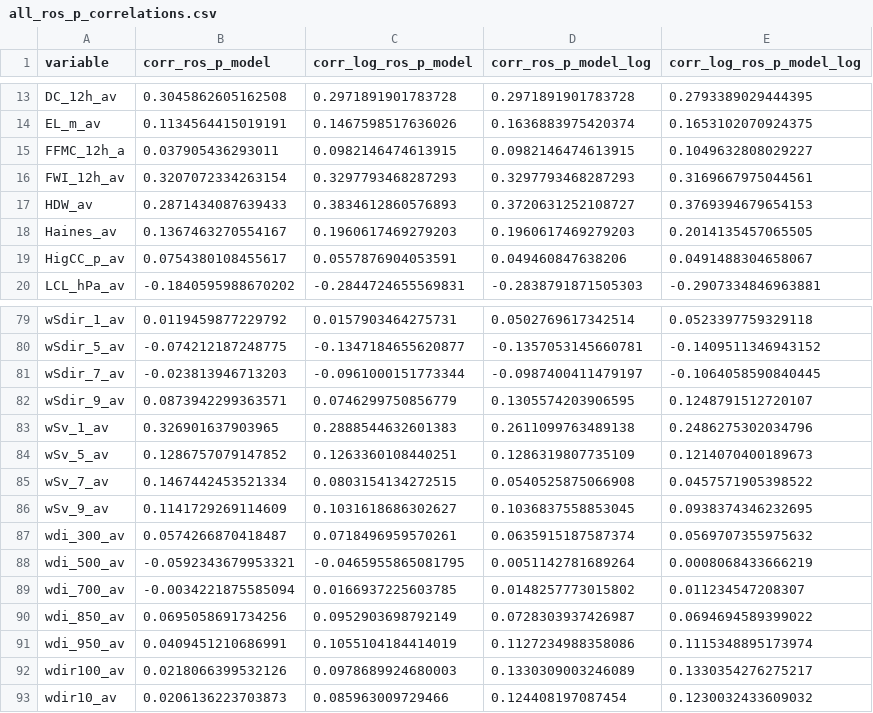
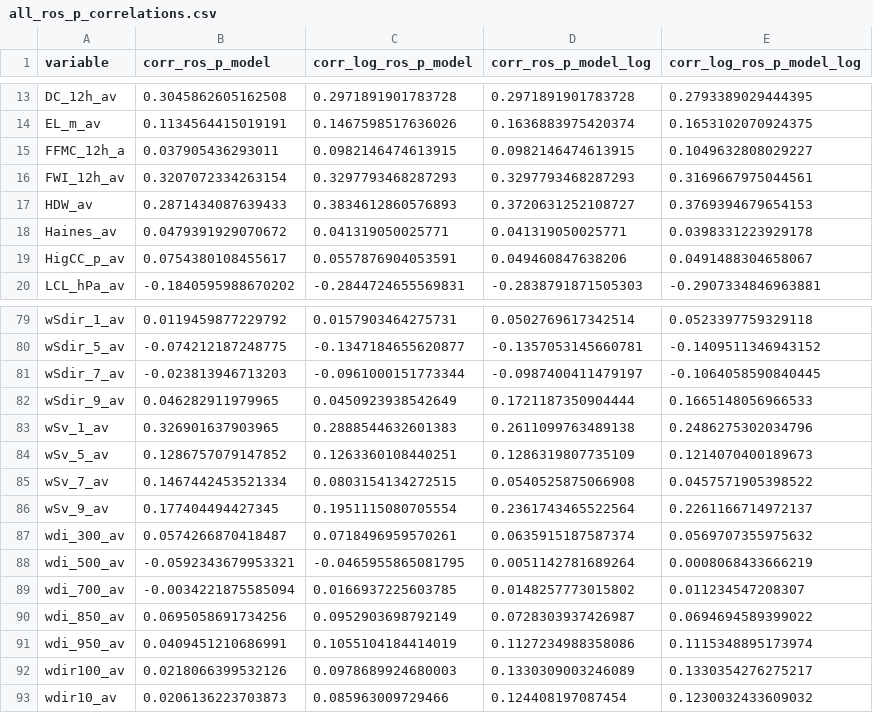
Before and after one commit to rafael-bork/FIRE-HACK-Project, a CSV file: Data/Data_Exploration/all_ros_p_correlations.csv, drawn as a sheet; only a part is shown, gaps mark what is left out.

```diff
--- a/Data/Data_Exploration/all_ros_p_correlations.csv
+++ b/Data/Data_Exploration/all_ros_p_correlations.csv
@@ -17,3 +17,3 @@ FWI_12h_av,0.3207072334263154,0.3297793468287293,0.3297793468287293,0.3169667975
 HDW_av,0.2871434087639433,0.3834612860576893,0.3720631252108727,0.3769394679654153
-Haines_av,0.1367463270554167,0.1960617469279203,0.1960617469279203,0.2014135457065505
+Haines_av,0.0479391929070672,0.041319050025771,0.041319050025771,0.0398331223929178
 HigCC_p_av,0.0754380108455617,0.0557876904053591,0.049460847638206,0.0491488304658067
@@ -81,3 +81,3 @@ wSdir_5_av,-0.074212187248775,-0.1347184655620877,-0.1357053145660781,-0.1409511
 wSdir_7_av,-0.023813946713203,-0.0961000151773344,-0.0987400411479197,-0.1064058590840445
-wSdir_9_av,0.0873942299363571,0.0746299750856779,0.1305574203906595,0.1248791512720107
+wSdir_9_av,0.046282911979965,0.0450923938542649,0.1721187350904444,0.1665148056966533
 wSv_1_av,0.326901637903965,0.2888544632601383,0.2611099763489138,0.2486275302034796
@@ -85,3 +85,3 @@ wSv_5_av,0.1286757079147852,0.1263360108440251,0.1286319807735109,0.121407040018
 wSv_7_av,0.1467442453521334,0.0803154134272515,0.0540525875066908,0.0457571905398522
-wSv_9_av,0.1141729269114609,0.1031618686302627,0.1036837558853045,0.0938374346232695
+wSv_9_av,0.177404494427345,0.1951115080705554,0.2361743465522564,0.2261166714972137
 wdi_300_av,0.0574266870418487,0.0718496959570261,0.0635915187587374,0.0569707355975632
```
Also changed, not shown: Data/Data_Exploration/descriptive_stats_PT-FireProg_v2.1_L2_model.csv, Data/Data_Exploration/descriptive_stats_PT-FireProg_v2.1_L2_model_log.csv, 14 other files.
